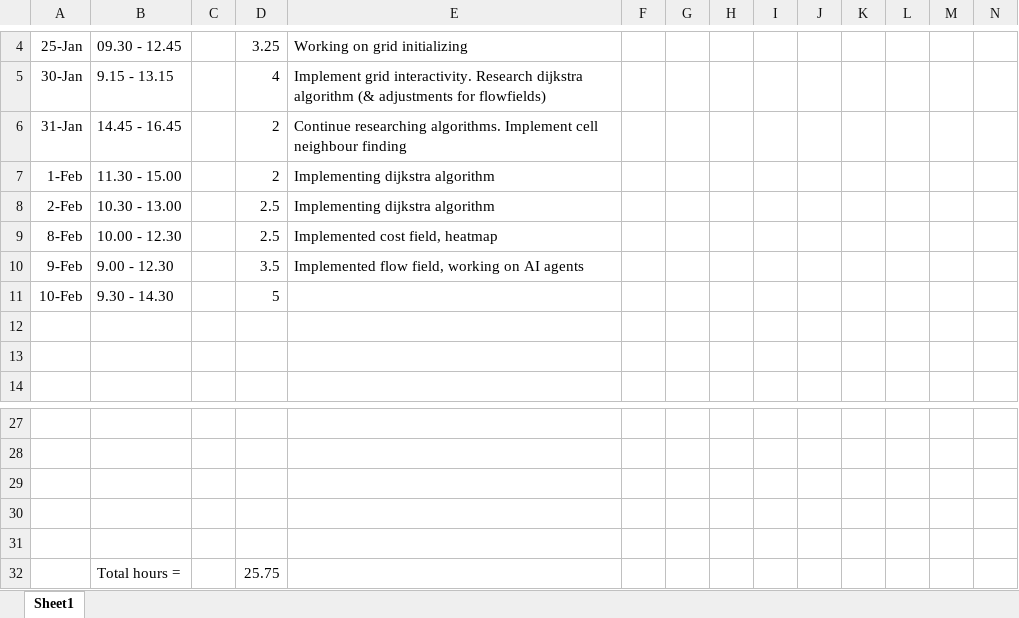
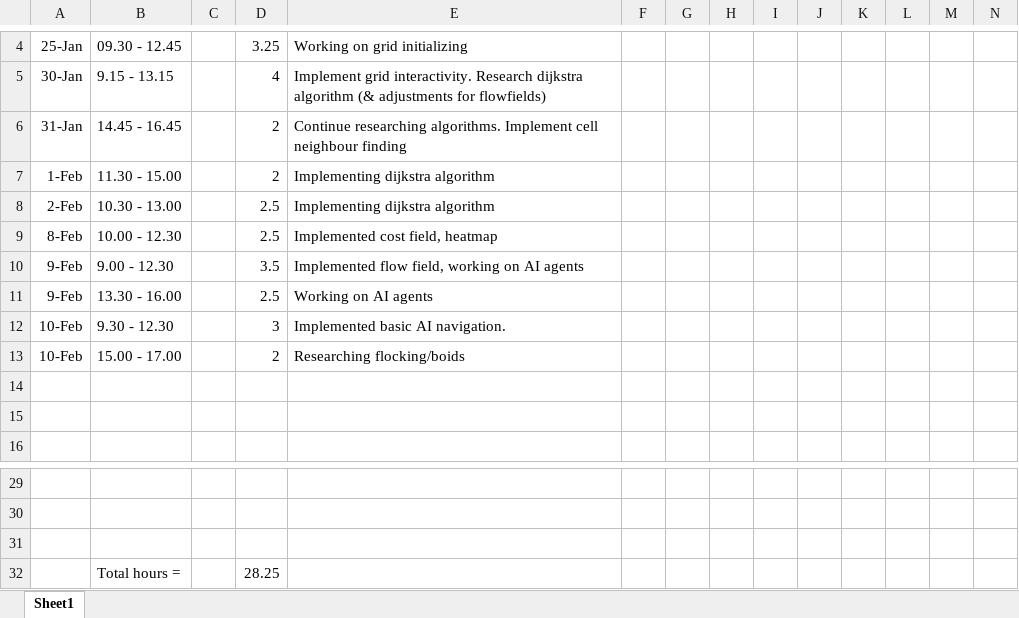
Before and after one commit to ngmeijer/FlowfieldAI, an Excel workbook: HourRegistration.xlsx, sheet Sheet1, drawn as a sheet; only a part is shown, gaps mark what is left out; values as stored, in another font and other column widths than the file's, no borders; removed rows and columns are numbered as before the commit, all else as after; rows hold the shown columns only; the diff names each change by its address in the sheet, - before the commit and + after, or states it on an @@ line.

Commit message:
Working on AI agent behaviour. Refactoring code

```diff
--- a/HourRegistration.xlsx (sheet Sheet1)
+++ b/HourRegistration.xlsx (sheet Sheet1)
+row 11: 9-Feb | 13.30 - 16.00 |  | 2.5 | Working on AI agents
-B12: 9.30 - 14.30
+B12: 9.30 - 12.30
-D12: 5
+D12: 3
-E12: (empty)
+E12: Implemented basic AI navigation.
+row 13: 10-Feb | 15.00 - 17.00 |  | 2 | Researching flocking/boids
-row 32: (empty)
+row 32:  | Total hours = |  | 28.25
-row 31: (empty)
-row 32:  | Total hours = |  | 25.75
```
Also changed, not shown: 12 other files.
